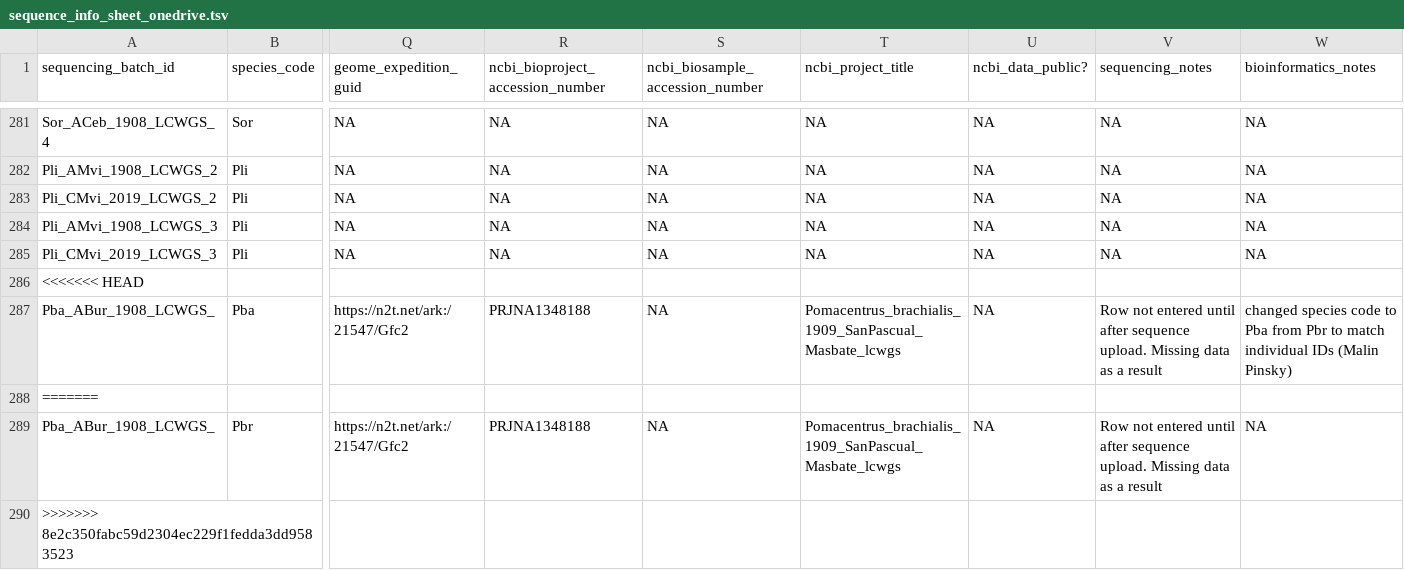
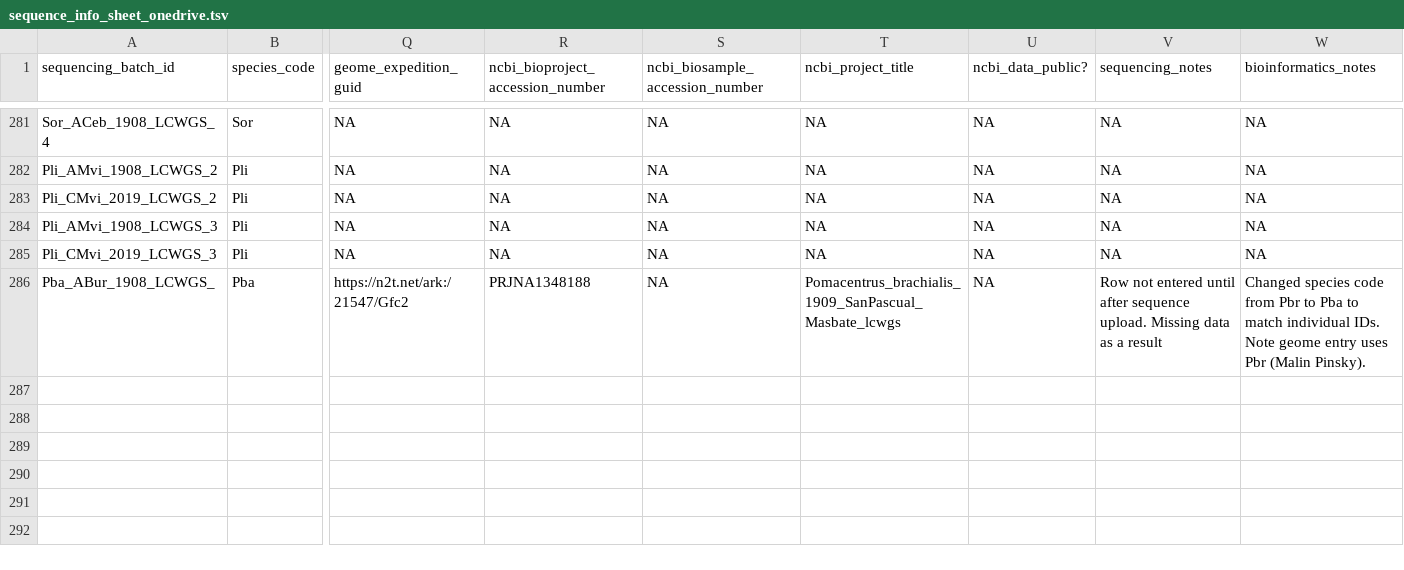
Before and after one commit to philippinespire/database_albatross_recollections, a TSV file: db_files/sequence_info_sheets/sequence_info_sheet_onedrive.tsv, drawn as a sheet; only a part is shown, gaps mark what is left out; removed rows and columns are numbered as before the commit, all else as after; rows hold the shown columns only; the diff names each change by its address in the sheet, - before the commit and + after, or states it on an @@ line.

Commit message:
Fix species code to Pba for Pomacentrus brachialis (matches code used for the individuals, even though incorrect per our standard).

```diff
--- a/db_files/sequence_info_sheets/sequence_info_sheet_onedrive.tsv
+++ b/db_files/sequence_info_sheets/sequence_info_sheet_onedrive.tsv
-row 286: <<<<<<< HEAD
-W286 (bioinformatics_notes): changed species code to Pba from Pbr to match individual IDs (Malin Pinsky)
+W286 (bioinformatics_notes): Changed species code from Pbr to Pba to match individual IDs. Note geome entry uses Pbr (Malin Pinsky).
-row 288: =======
-row 289: Pba_ABur_1908_LCWGS_ | Pbr | https://n2t.net/ark:/21547/Gfc2 | PRJNA1348188 | NA | Pomacentrus_brachialis_1909_SanPascual_Masbate_lcwgs | NA | Row not entered until after sequence upload. Missing data as a result | NA
-row 290: >>>>>>> 8e2c350fabc59d2304ec229f1fedda3dd9583523
```
